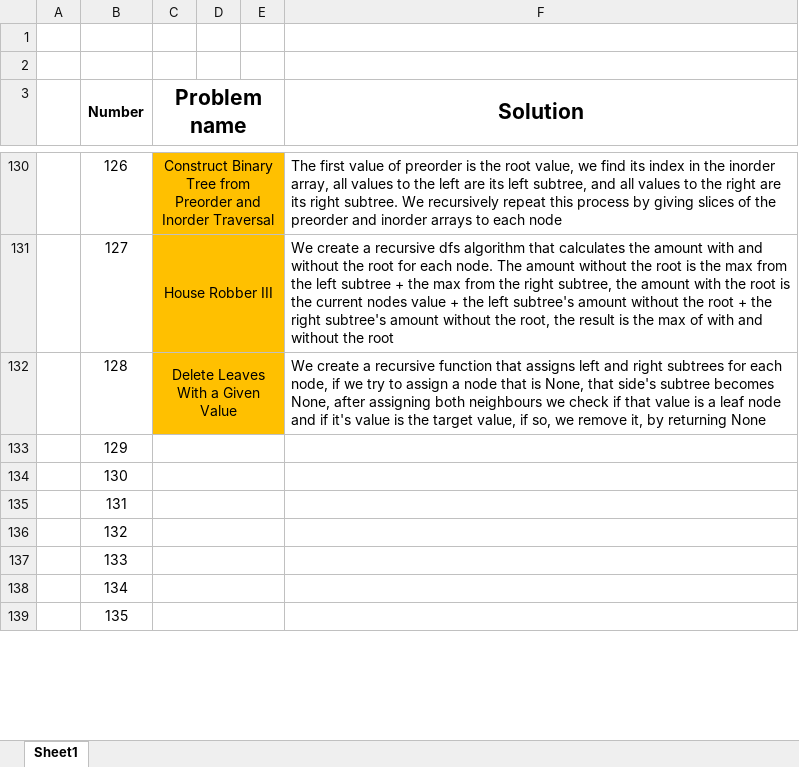
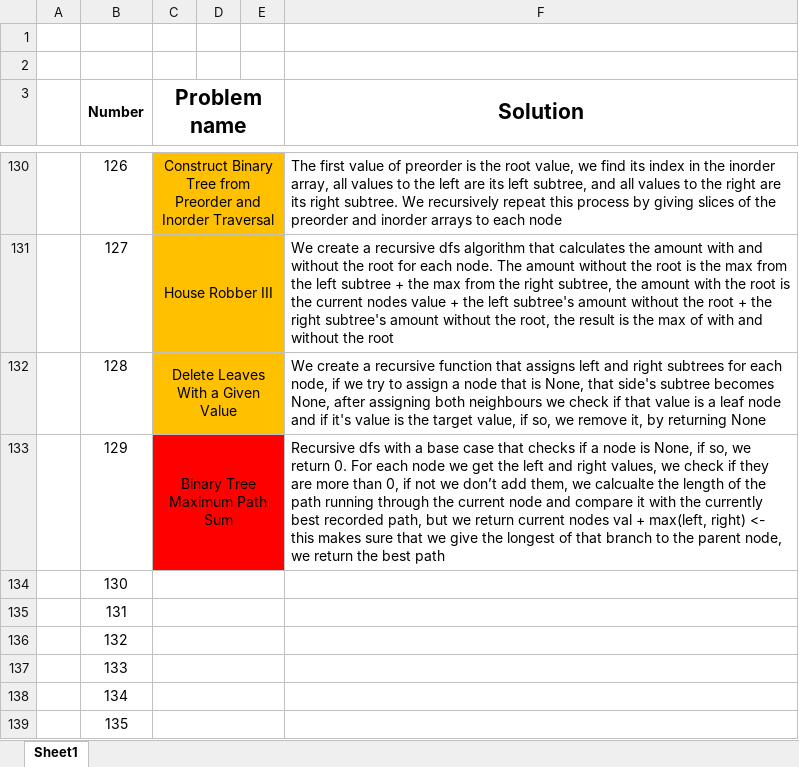
Before and after one commit to AinisALaur/Daily-HackerRank-NeetCode-challenges, an Excel workbook: Solution explanations.xlsx, sheet Sheet1, drawn as a sheet; only a part is shown, gaps mark what is left out; values as stored, in another font and other column widths than the file's, no borders; the diff names each change by its address in the sheet, - before the commit and + after, or states it on an @@ line.

Commit message:
Added challenge 22 explanation (number 129)

```diff
--- a/Solution explanations.xlsx (sheet Sheet1)
+++ b/Solution explanations.xlsx (sheet Sheet1)
-C133 (Problem name): (empty)
+C133 (Problem name): Binary Tree Maximum Path Sum
-C133:E133 fill: none
+C133:E133 fill: #FF0000
-F133 (Solution): (empty)
+F133 (Solution): Recursive dfs with a base case that checks if a node is None, if so, we return 0. For each node we get the left and right values, we check if they are more than 0, if not we don’t add them, we calcualte the length of the path running through the current node and compare it with the currently best recorded path, but we return current nodes val + max(left, right) <- this makes sure that we give the longest of that branch to the parent node, we return the best path
```
